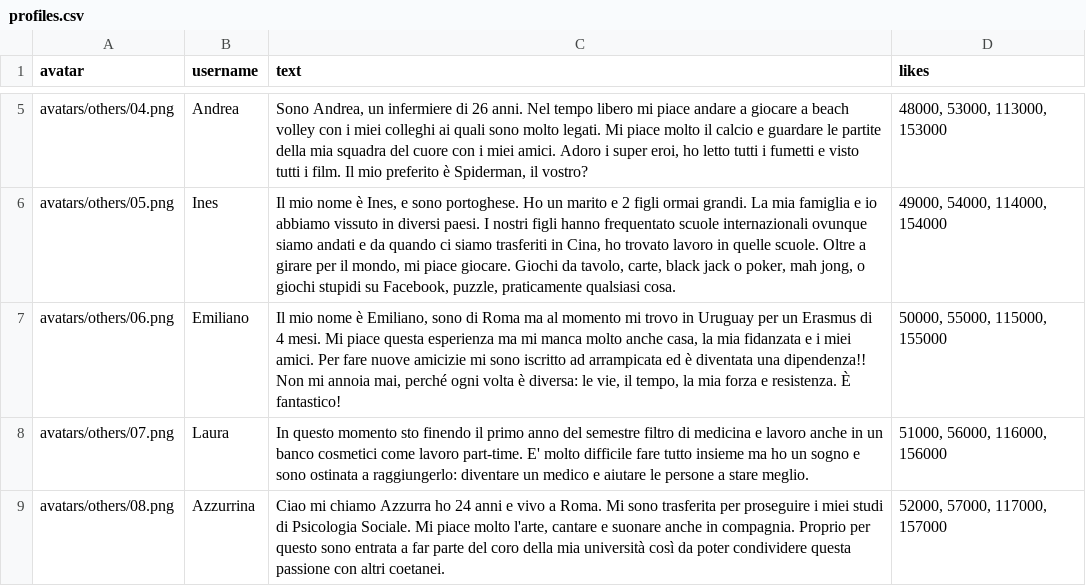
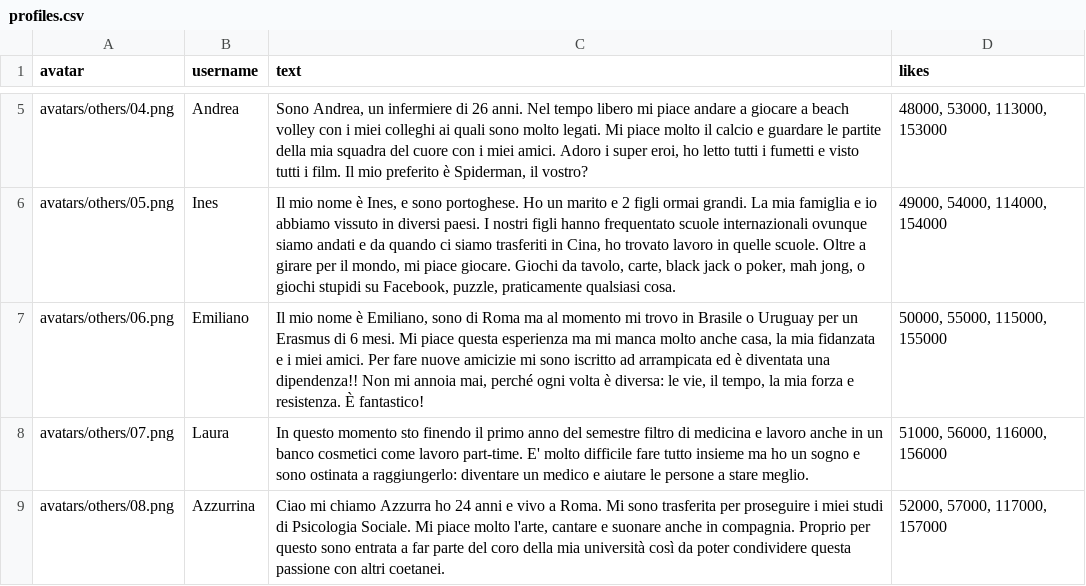
Before and after one commit to VILLINODIPPSI/smpo_itav3_test, a CSV file: profiles.csv, drawn as a sheet; only a part is shown, gaps mark what is left out.

Commit message:
Update profiles.csv

```diff
--- a/profiles.csv
+++ b/profiles.csv
@@ -6,3 +6,3 @@ avatars/others/04.png,Andrea,"Sono Andrea, un infermiere di 26 anni. Nel tempo l
 avatars/others/05.png,Ines,"Il mio nome è Ines, e sono portoghese. Ho un marito e 2 figli ormai grandi. La mia famiglia e io abbiamo vissuto in diversi paesi. I nostri figli hanno frequentato scuole internazionali ovunque siamo andati e da quando ci siamo trasferiti in Cina, ho trovato lavoro in quelle scuole. Oltre a girare per il mondo, mi piace giocare. Giochi da tavolo, carte, black jack o poker, mah jong, o giochi stupidi su Facebook, puzzle, praticamente qualsiasi cosa. ","49000, 54000, 114000, 154000"
-avatars/others/06.png,Emiliano,"Il mio nome è Emiliano, sono di Roma ma al momento mi trovo in Uruguay  per un Erasmus di 4 mesi. Mi piace questa esperienza ma mi manca molto anche casa, la mia fidanzata e i miei amici. Per fare nuove amicizie mi sono iscritto ad arrampicata ed è diventata una dipendenza!! Non mi annoia mai, perché ogni volta è diversa: le vie, il tempo, la mia forza e resistenza. È fantastico!","50000, 55000, 115000, 155000"
+avatars/others/06.png,Emiliano,"Il mio nome è Emiliano, sono di Roma ma al momento mi trovo in Brasile  o Uruguay  per un Erasmus di 6 mesi. Mi piace questa esperienza ma mi manca molto anche casa, la mia fidanzata e i miei amici. Per fare nuove amicizie mi sono iscritto ad arrampicata ed è diventata una dipendenza!! Non mi annoia mai, perché ogni volta è diversa: le vie, il tempo, la mia forza e resistenza. È fantastico!","50000, 55000, 115000, 155000"
 avatars/others/07.png,Laura,In questo momento sto finendo il primo anno del semestre filtro di medicina e lavoro anche in un banco cosmetici come lavoro part-time. E' molto difficile fare tutto insieme ma ho un sogno e sono ostinata a raggiungerlo: diventare un medico e aiutare le persone a stare meglio. ,"51000, 56000, 116000, 156000"
```
